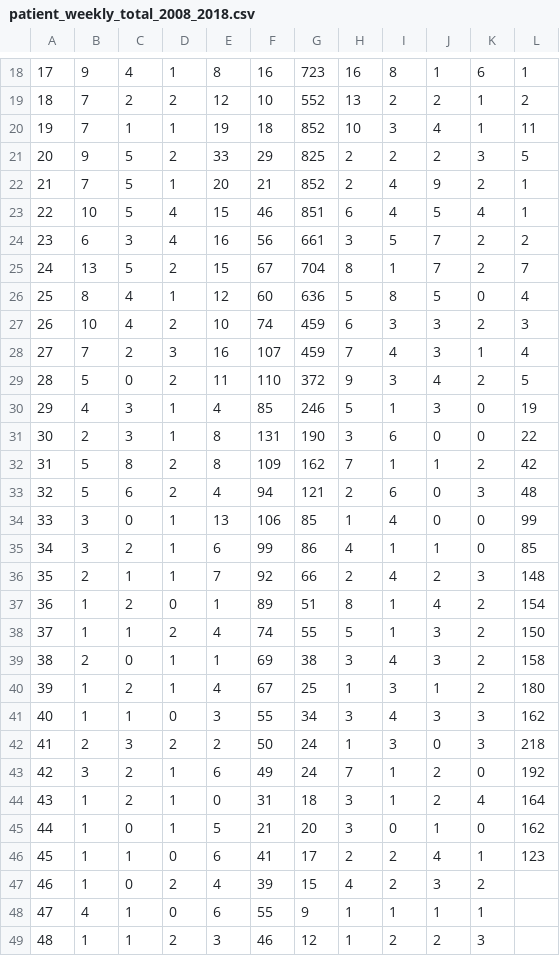
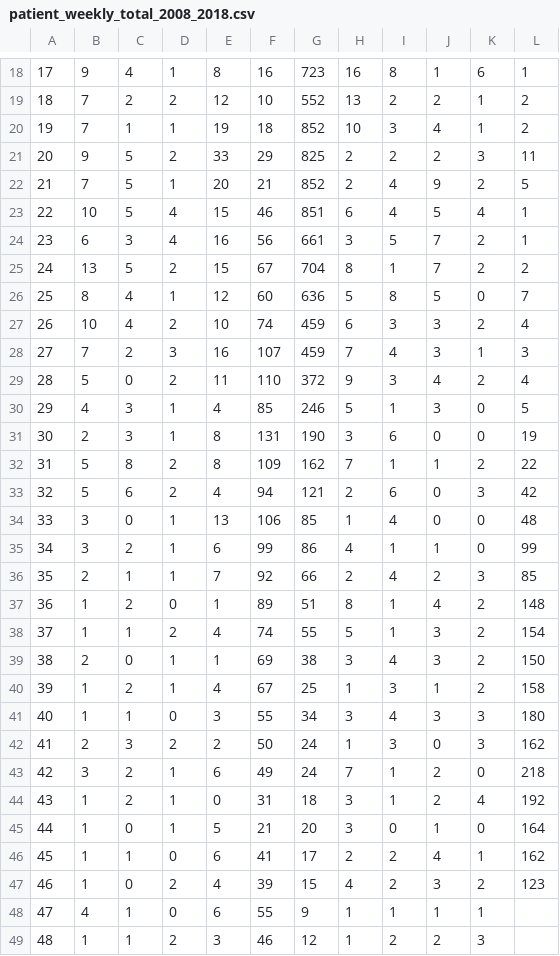
Before and after one commit to okome-mochimochi/about-mr-vaccine, a CSV file: patients/patient_weekly_total_2008_2018.csv, drawn as a sheet; only a part is shown, gaps mark what is left out; the diff names each change by its address in the sheet, - before the commit and + after, or states it on an @@ line.

```diff
--- a/patients/patient_weekly_total_2008_2018.csv
+++ b/patients/patient_weekly_total_2008_2018.csv
-L20: 11
+L20: 2
-L21: 5
+L21: 11
-L22: 1
+L22: 5
-L24: 2
+L24: 1
-L25: 7
+L25: 2
-L26: 4
+L26: 7
-L27: 3
+L27: 4
-L28: 4
+L28: 3
-L29: 5
+L29: 4
-L30: 19
+L30: 5
-L31: 22
+L31: 19
-L32: 42
+L32: 22
-L33: 48
+L33: 42
-L34: 99
+L34: 48
-L35: 85
+L35: 99
-L36: 148
+L36: 85
-L37: 154
+L37: 148
-L38: 150
+L38: 154
-L39: 158
+L39: 150
-L40: 180
+L40: 158
-L41: 162
+L41: 180
-L42: 218
+L42: 162
-L43: 192
+L43: 218
-L44: 164
+L44: 192
-L45: 162
+L45: 164
-L46: 123
+L46: 162
-L47: (empty)
+L47: 123
```
Also changed, not shown: 8 other files.
